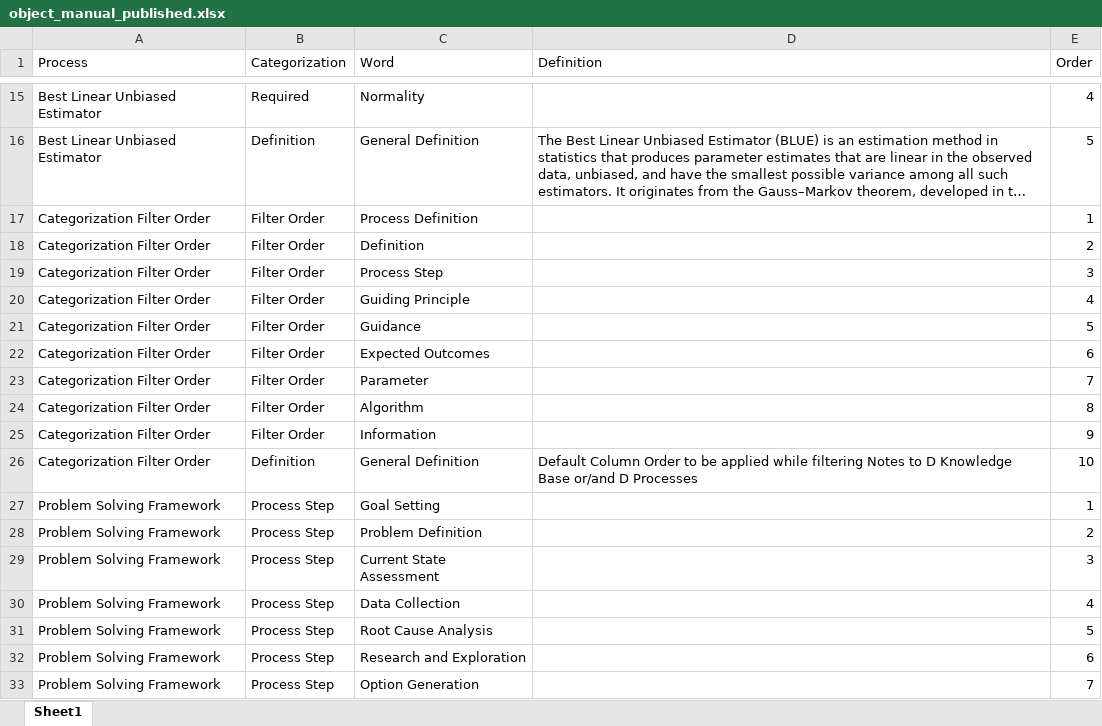
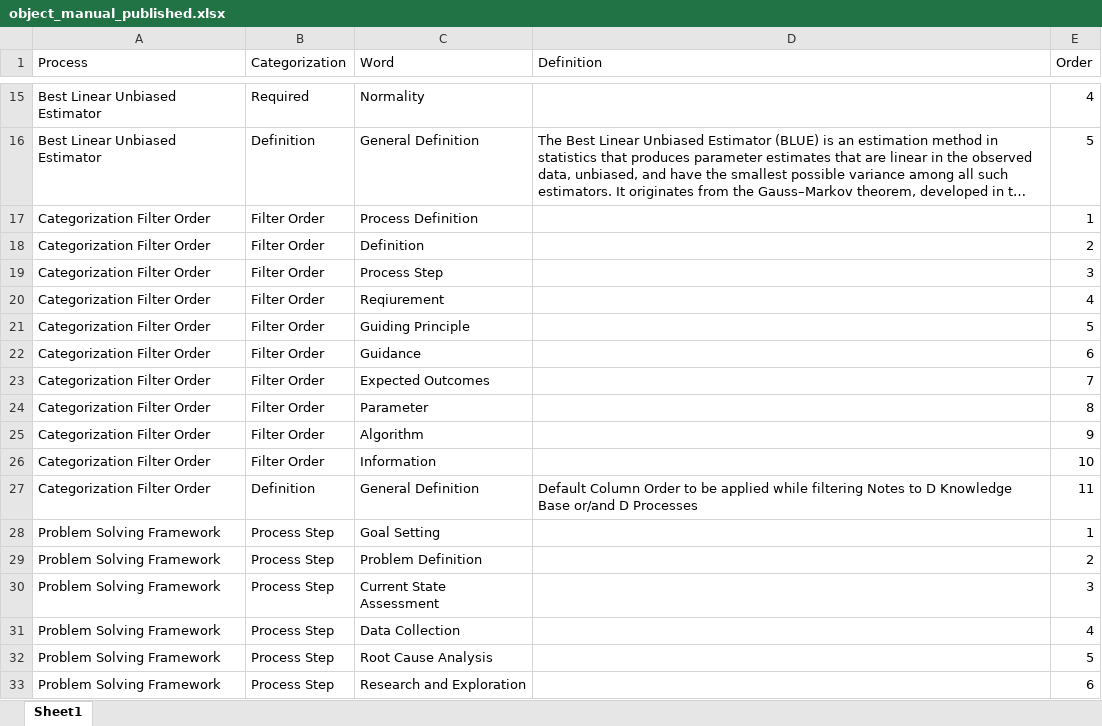
Before and after one commit to derek-dewald/Python_Tools, an Excel workbook: Streamlit/Data/object_manual_published.xlsx, sheet Sheet1, drawn as a sheet; only a part is shown, gaps mark what is left out; the shorter side is filled out with more unchanged rows; long unchanged cells end in …; values as stored, in another font and other column widths than the file's, no borders; addresses are those after the commit; the diff names each change by its address in the sheet, - before the commit and + after, or states it on an @@ line.

```diff
--- a/Streamlit/Data/object_manual_published.xlsx (sheet Sheet1)
+++ b/Streamlit/Data/object_manual_published.xlsx (sheet Sheet1)
-C20 (Word): Guiding Principle
+C20 (Word): Reqiurement
-C21 (Word): Guidance
+C21 (Word): Guiding Principle
-C22 (Word): Expected Outcomes
+C22 (Word): Guidance
-C23 (Word): Parameter
+C23 (Word): Expected Outcomes
-C24 (Word): Algorithm
+C24 (Word): Parameter
-C25 (Word): Information
+C25 (Word): Algorithm
+row 26: Categorization Filter Order | Filter Order | Information |  | 10
-E27 (Order): 10
+E27 (Order): 11
```
Also changed, not shown: Streamlit/Data/consolidated_dataset.xlsx, Streamlit/Data/defined_processes.xlsx, 16 other files.
